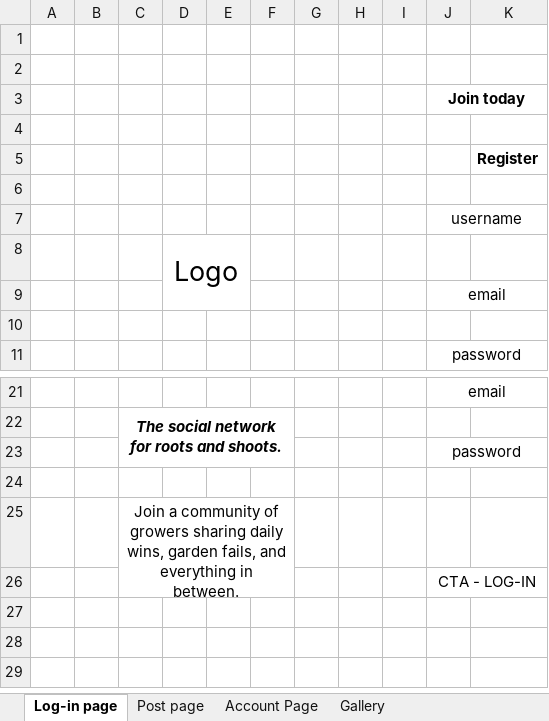
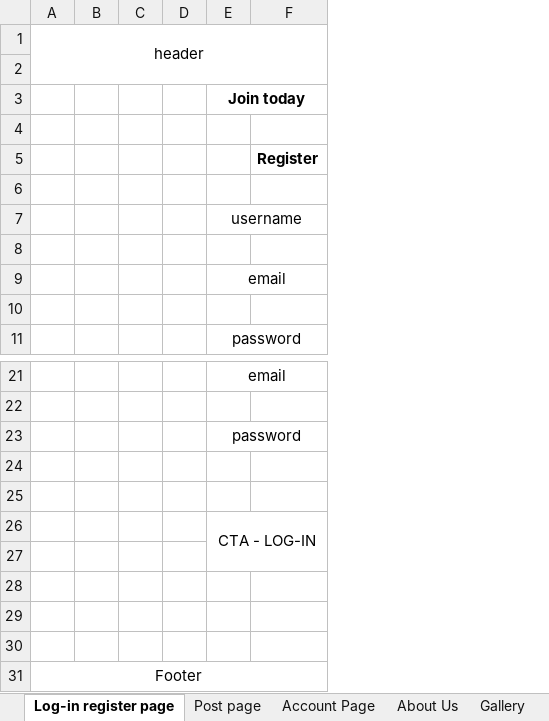
Before and after one commit to markolilu/Wizards-Inc, an Excel workbook: wireframe/Sow-Tell-Wireframe.xlsx, sheet Log-in register page, drawn as a sheet; only a part is shown, gaps mark what is left out; values as stored, in another font and other column widths than the file's, no borders; removed rows and columns are numbered as before the commit, all else as after; the diff names each change by its address in the sheet, - before the commit and + after, or states it on an @@ line.

```diff
--- a/wireframe/Sow-Tell-Wireframe.xlsx (sheet Log-in register page)
+++ b/wireframe/Sow-Tell-Wireframe.xlsx (sheet Log-in register page)
-sheet tab: Log-in page
+sheet tab: Log-in register page
+sheet tab: About Us
-column A, empty
+column A, row 1: header
-column C, rows 22-25: The social network for roots and shoots. |  |  | Join a community of growers sharing daily wins, garden fails, and everything in between.
-column D, row 8: Logo
-column G, empty
-column H, empty
-column I, empty
+row 27: (empty)
+row 28: (empty)
+row 29: (empty)
+row 30: (empty)
+row 31: Footer
```
Also changed, not shown: sheet Post page, sheet Account Page.
